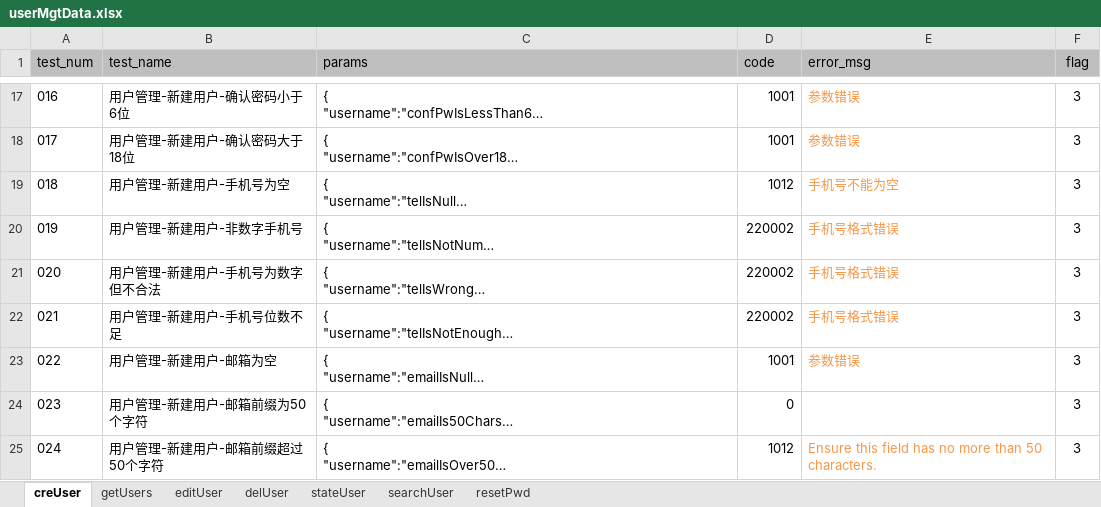
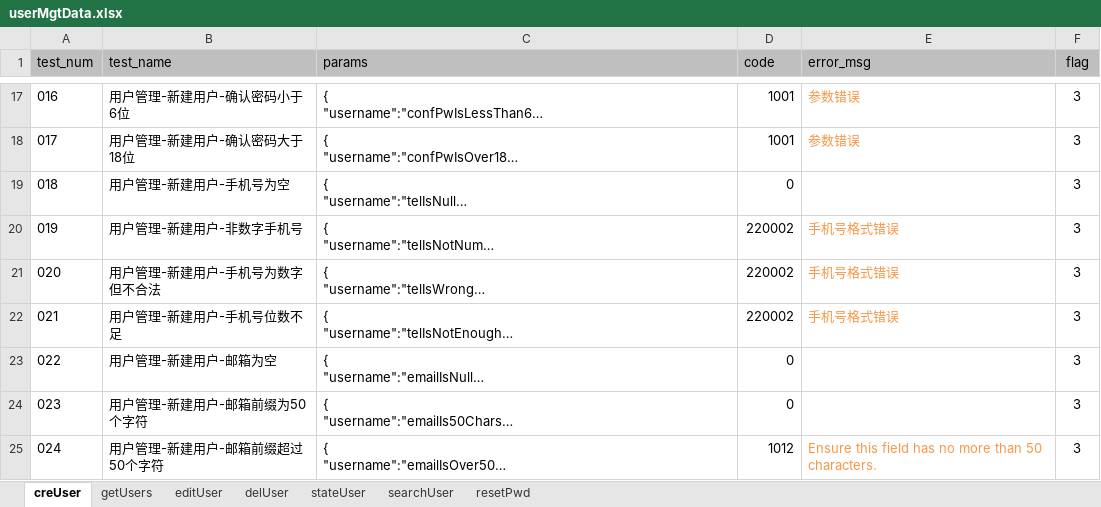
Before and after one commit to LeonaHao/PanaCloud4.2_API_unittest, an Excel workbook: datafiles/userMgtData.xlsx, sheet creUser, drawn as a sheet; only a part is shown, gaps mark what is left out; long unchanged cells end in …; values as stored, in another font and other column widths than the file's, no borders; the diff names each change by its address in the sheet, - before the commit and + after, or states it on an @@ line.

```diff
--- a/datafiles/userMgtData.xlsx (sheet creUser)
+++ b/datafiles/userMgtData.xlsx (sheet creUser)
-D19 (code): 1012
+D19 (code): 0
-E19 (error_msg): 手机号不能为空
+E19 (error_msg): (empty)
-D23 (code): 1001
+D23 (code): 0
-E23 (error_msg): 参数错误
+E23 (error_msg): (empty)
```
Also changed, not shown: sheet editUser, datafiles/busipoolMgtData.xlsx, 16 other files.
